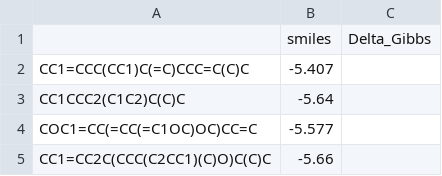
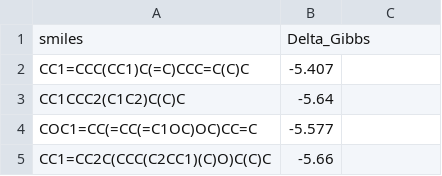
Before and after one commit to mdgenriquez/base_datos, a CSV file: docking_scores_data.csv, drawn as a sheet; only a part is shown.

Commit message:
Update docking_scores_data.csv

```diff
--- a/docking_scores_data.csv
+++ b/docking_scores_data.csv
@@ -1,2 +1,2 @@
-,smiles,Delta_Gibbs
+smiles,Delta_Gibbs
 CC1=CCC(CC1)C(=C)CCC=C(C)C,-5.407
```
